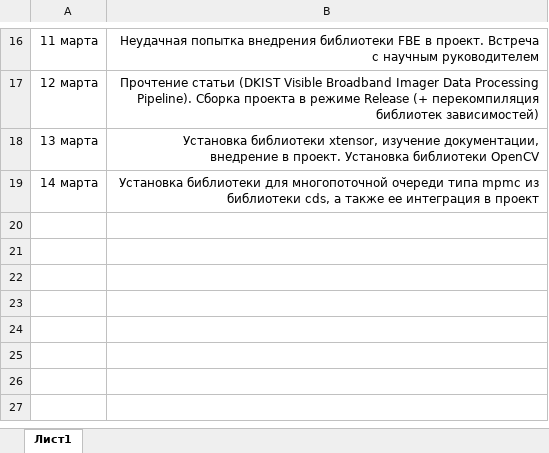
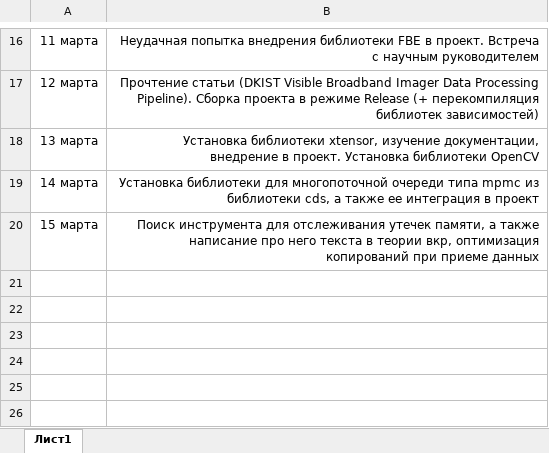
Before and after one commit to CodeR-na-r1/Pipeline, an Excel workbook: necessary/Дневник.xlsx, sheet Лист1, drawn as a sheet; only a part is shown, gaps mark what is left out; the shorter side is filled out with more unchanged rows; values as stored, in another font and other column widths than the file's, no borders; the diff names each change by its address in the sheet, - before the commit and + after, or states it on an @@ line.

Commit message:
optimization of the copying process when receiving data [--stable]

```diff
--- a/necessary/Дневник.xlsx (sheet Лист1)
+++ b/necessary/Дневник.xlsx (sheet Лист1)
-row 20: (empty)
+row 20: 15 марта | Поиск инструмента для отслеживания утечек памяти, а также написание про него текста в теории вкр, оптимизация копирований при приеме данных
```
Also changed, not shown: 2 other files.
